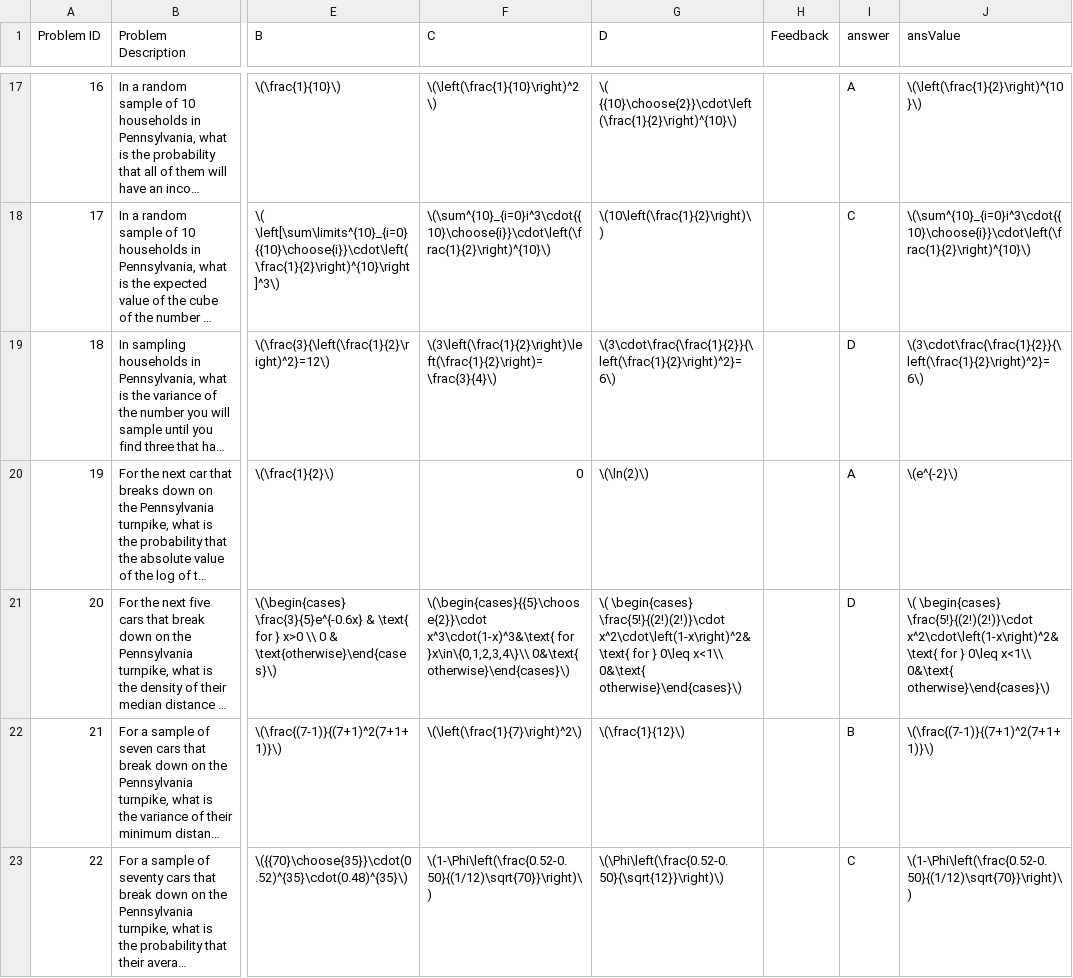
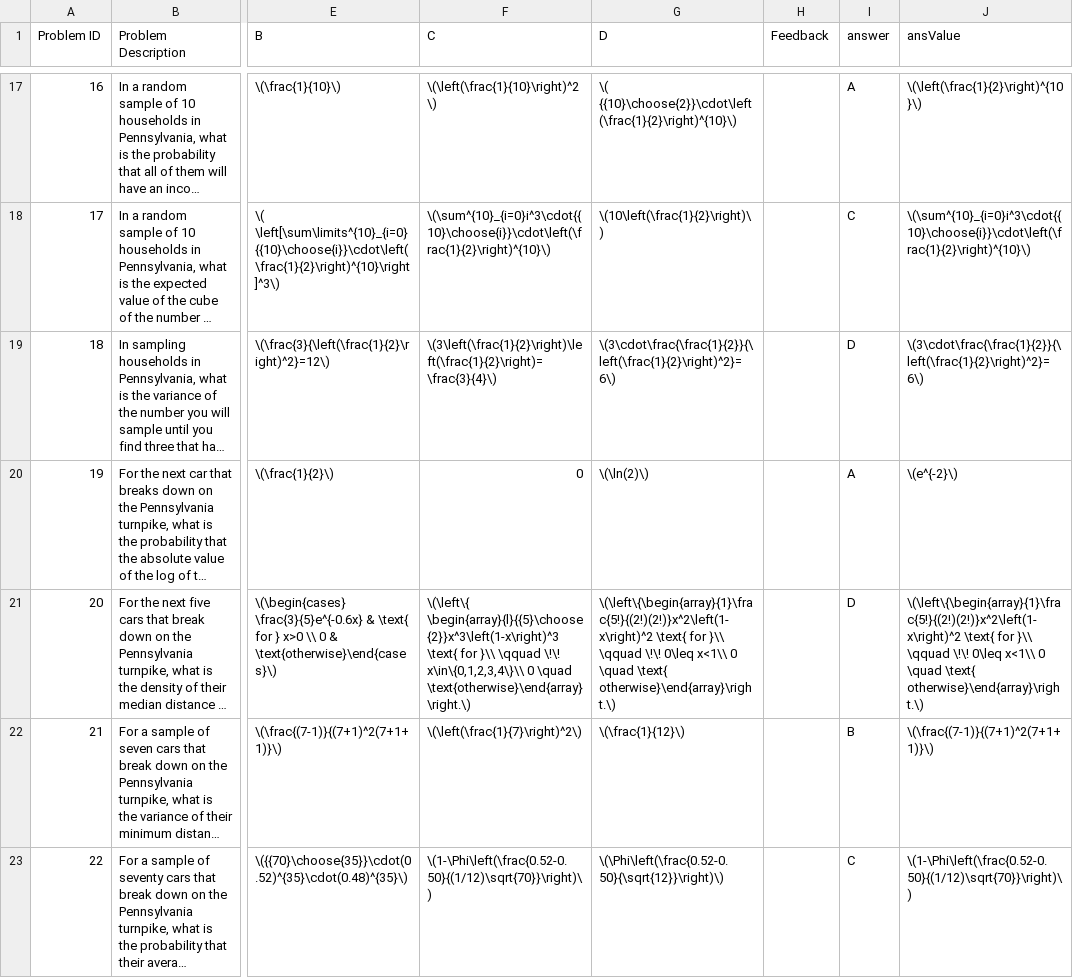
Before and after one commit to EducationShinyAppTeam/414_Multiple_Choice_Practice, a CSV file: complete.csv, drawn as a sheet; only a part is shown, gaps mark what is left out; long unchanged cells end in …; the diff names each change by its address in the sheet, - before the commit and + after, or states it on an @@ line.

Commit message:
Update complete.csv
Reformatted the wide math expressions to better fit in the windows.

```diff
--- a/complete.csv
+++ b/complete.csv
-F21 (C): \(\begin{cases}{{5}\choose{2}}\cdot x^3\cdot(1-x)^3&\text{ for }x\in\{0,1,2,3,4\}\\ 0&\text{ otherwise}\end{cases}\)
+F21 (C): \(\left\{ \begin{array}{l}{{5}\choose{2}}x^3\left(1-x\right)^3 \text{ for }\\ \qquad \!\! x\in\{0,1,2,3,4\}\\ 0 \quad \text{otherwise}\end{array}\right.\)
-G21 (D): \( \begin{cases} \frac{5!}{(2!)(2!)}\cdot x^2\cdot\left(1-x\right)^2&\text{ for } 0\leq x<1\\ 0&\text{ otherwise}\end{cases}\)
+G21 (D): \(\left\{\begin{array}{1}\frac{5!}{(2!)(2!)}x^2\left(1-x\right)^2 \text{ for }\\ \qquad \!\! 0\leq x<1\\ 0 \quad \text{ otherwise}\end{array}\right.\)
-J21 (ansValue): \( \begin{cases} \frac{5!}{(2!)(2!)}\cdot x^2\cdot\left(1-x\right)^2&\text{ for } 0\leq x<1\\ 0&\text{ otherwise}\end{cases}\)
+J21 (ansValue): \(\left\{\begin{array}{1}\frac{5!}{(2!)(2!)}x^2\left(1-x\right)^2 \text{ for }\\ \qquad \!\! 0\leq x<1\\ 0 \quad \text{ otherwise}\end{array}\right.\)
```
